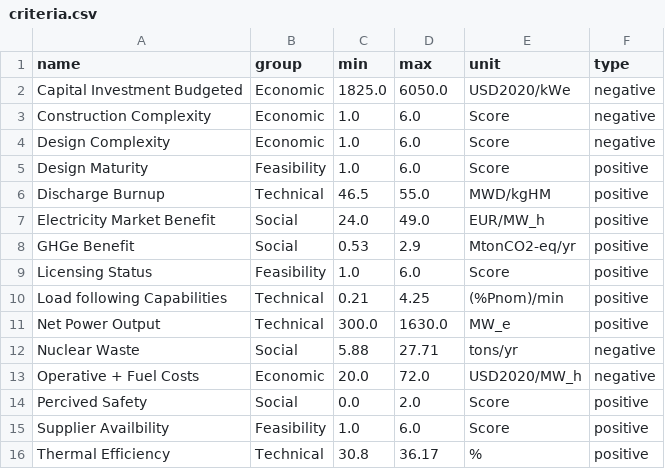
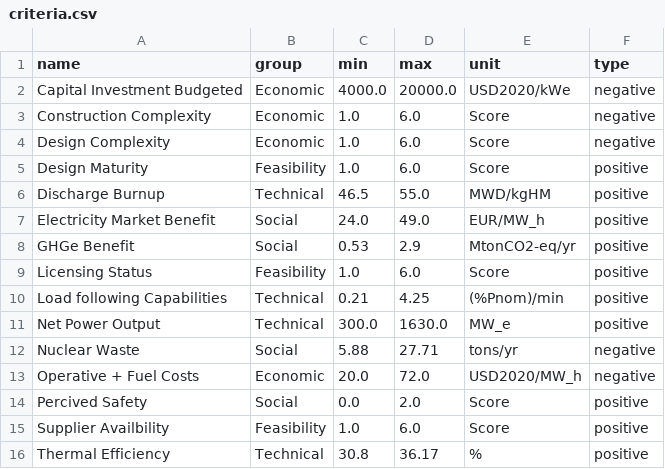
Before and after one commit to simo-pagliu/Master-Thesis, a CSV file: 03 - Weighting/criteria.csv, drawn as a sheet.

```diff
--- a/03 - Weighting/criteria.csv
+++ b/03 - Weighting/criteria.csv
@@ -1,3 +1,3 @@
 name,group,min,max,unit,type
-Capital Investment Budgeted,Economic,1825.0,6050.0,USD2020/kWe,negative
+Capital Investment Budgeted,Economic,4000.0,20000.0,USD2020/kWe,negative
 Construction Complexity,Economic,1.0,6.0,Score,negative
```
Also changed, not shown: 02 - Value Functions/qualitative/alternatives.csv, 02 - Value Functions/simple/criteria.csv, 8 other files.
